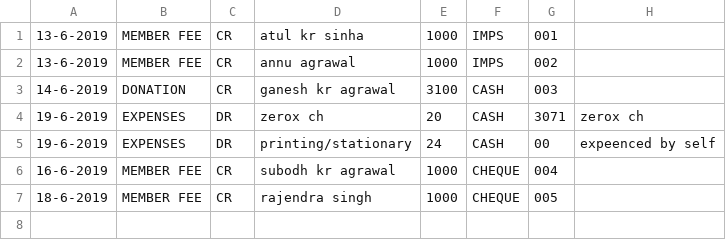
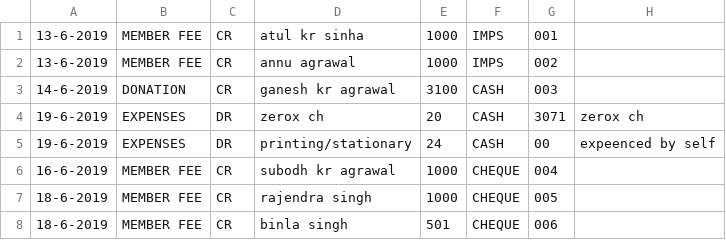
Before and after one commit to ritomiswelfare/cashbooks, a CSV file: cashbook.csv, drawn as a sheet.

```diff
--- a/cashbook.csv
+++ b/cashbook.csv
@@ -7 +7,2 @@
 18-6-2019,MEMBER FEE,CR,rajendra singh,1000,CHEQUE,005,
+18-6-2019,MEMBER FEE,CR,binla singh,501,CHEQUE,006,
```
